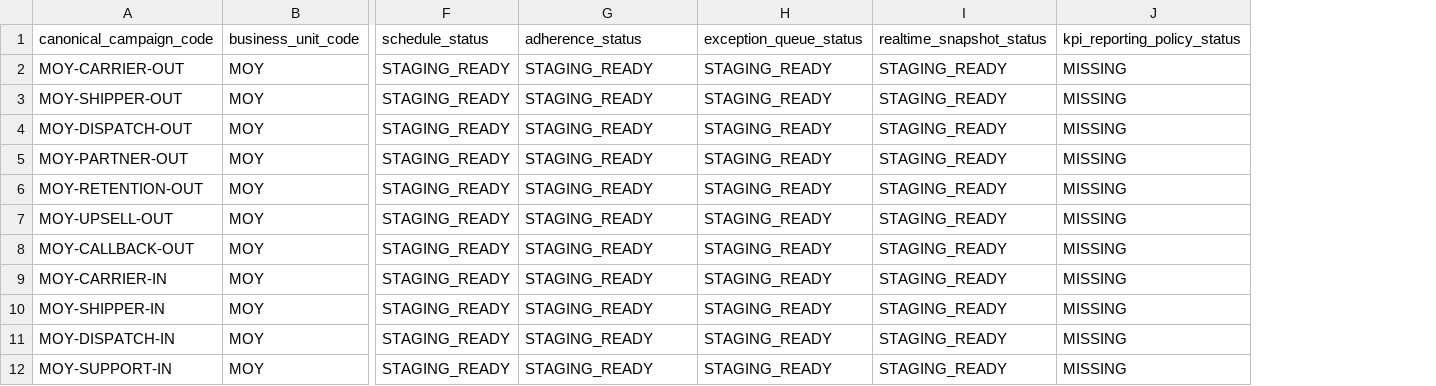
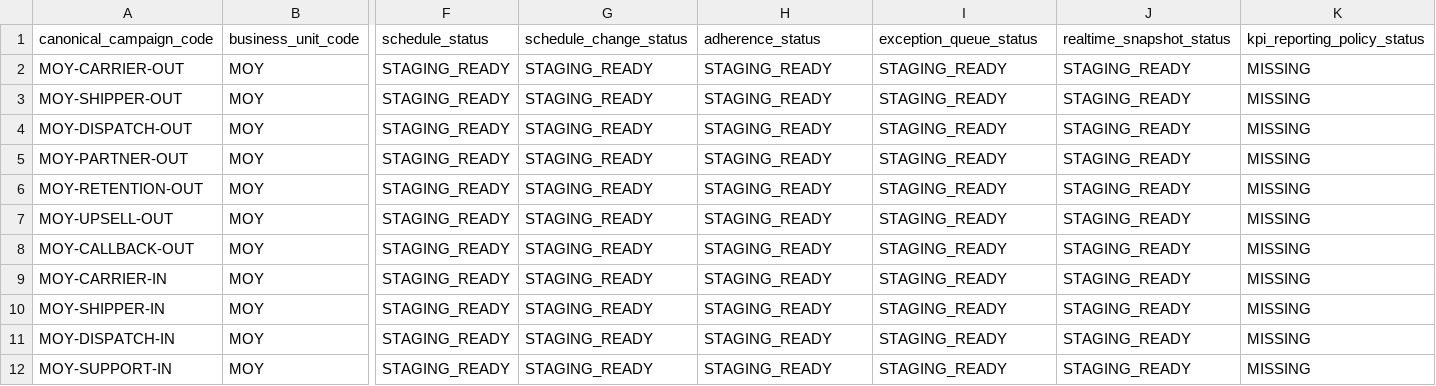
Before and after one commit to appolon1908-hue/Odoo, a CSV file: reports/odoo-wfm-policy-matrix.csv, drawn as a sheet; only a part is shown, gaps mark what is left out; the diff names each change by its address in the sheet, - before the commit and + after, or states it on an @@ line.

```diff
--- a/reports/odoo-wfm-policy-matrix.csv
+++ b/reports/odoo-wfm-policy-matrix.csv
+column J, rows 1-12: realtime_snapshot_status | STAGING_READY | STAGING_READY | STAGING_READY | STAGING_READY | STAGING_READY | STAGING_READY | STAGING_READY | STAGING_READY | STAGING_READY | STAGING_READY | STAGING_READY
-G1: adherence_status
+G1: schedule_change_status
-H1: exception_queue_status
+H1: adherence_status
-I1: realtime_snapshot_status
+I1: exception_queue_status
```
Also changed, not shown: custom-addons/codestra_cc_wfm/security/ir.model.access.csv, 3 other files.
